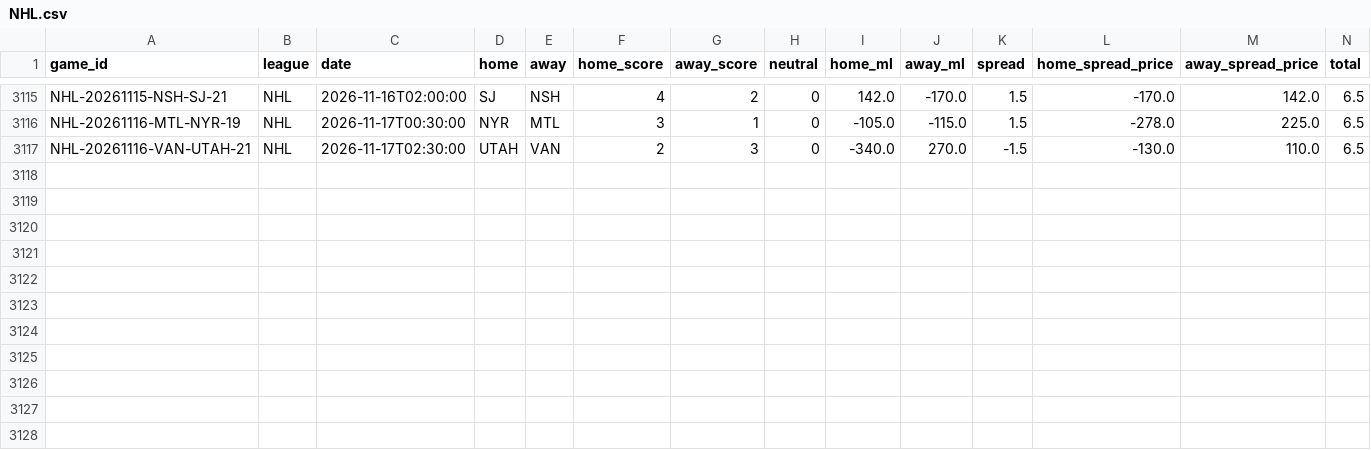
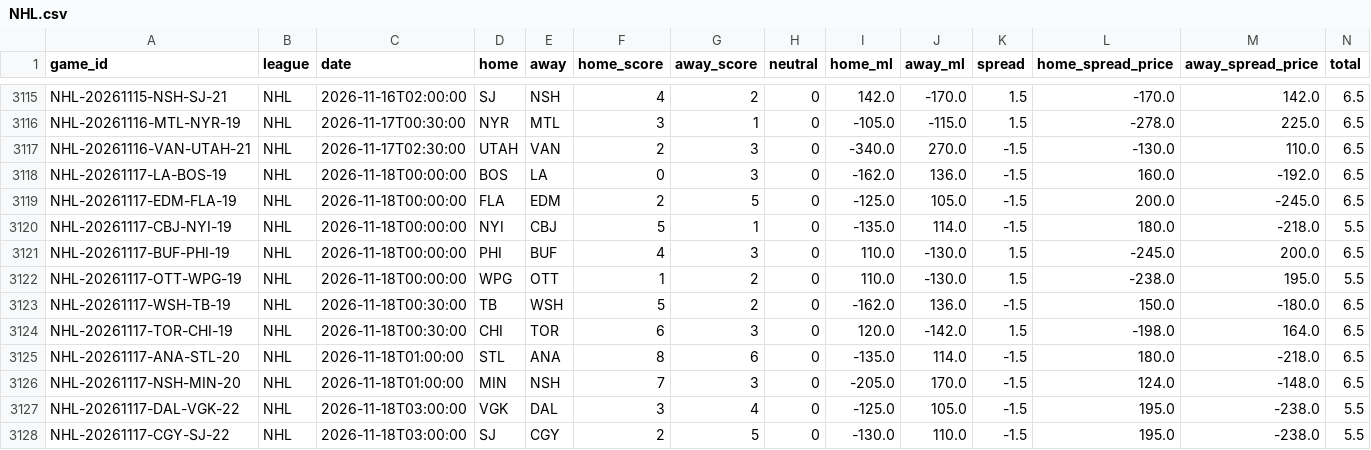
Before and after one commit to ElRico64/AlgoTradingBot, a CSV file: data/history/NHL.csv, drawn as a sheet; only a part is shown, gaps mark what is left out; rows hold the shown columns only; the diff names each change by its address in the sheet, - before the commit and + after, or states it on an @@ line.

```diff
--- a/data/history/NHL.csv
+++ b/data/history/NHL.csv
+row 3118: NHL-20261117-LA-BOS-19 | NHL | 2026-11-18T00:00:00 | BOS | LA | 0 | 3 | 0 | -162.0 | 136.0 | -1.5 | 160.0 | -192.0 | 6.5
+row 3119: NHL-20261117-EDM-FLA-19 | NHL | 2026-11-18T00:00:00 | FLA | EDM | 2 | 5 | 0 | -125.0 | 105.0 | -1.5 | 200.0 | -245.0 | 6.5
+row 3120: NHL-20261117-CBJ-NYI-19 | NHL | 2026-11-18T00:00:00 | NYI | CBJ | 5 | 1 | 0 | -135.0 | 114.0 | -1.5 | 180.0 | -218.0 | 5.5
+row 3121: NHL-20261117-BUF-PHI-19 | NHL | 2026-11-18T00:00:00 | PHI | BUF | 4 | 3 | 0 | 110.0 | -130.0 | 1.5 | -245.0 | 200.0 | 6.5
+row 3122: NHL-20261117-OTT-WPG-19 | NHL | 2026-11-18T00:00:00 | WPG | OTT | 1 | 2 | 0 | 110.0 | -130.0 | 1.5 | -238.0 | 195.0 | 5.5
+row 3123: NHL-20261117-WSH-TB-19 | NHL | 2026-11-18T00:30:00 | TB | WSH | 5 | 2 | 0 | -162.0 | 136.0 | -1.5 | 150.0 | -180.0 | 6.5
+row 3124: NHL-20261117-TOR-CHI-19 | NHL | 2026-11-18T00:30:00 | CHI | TOR | 6 | 3 | 0 | 120.0 | -142.0 | 1.5 | -198.0 | 164.0 | 6.5
+row 3125: NHL-20261117-ANA-STL-20 | NHL | 2026-11-18T01:00:00 | STL | ANA | 8 | 6 | 0 | -135.0 | 114.0 | -1.5 | 180.0 | -218.0 | 6.5
+row 3126: NHL-20261117-NSH-MIN-20 | NHL | 2026-11-18T01:00:00 | MIN | NSH | 7 | 3 | 0 | -205.0 | 170.0 | -1.5 | 124.0 | -148.0 | 6.5
+row 3127: NHL-20261117-DAL-VGK-22 | NHL | 2026-11-18T03:00:00 | VGK | DAL | 3 | 4 | 0 | -125.0 | 105.0 | -1.5 | 195.0 | -238.0 | 5.5
+row 3128: NHL-20261117-CGY-SJ-22 | NHL | 2026-11-18T03:00:00 | SJ | CGY | 2 | 5 | 0 | -130.0 | 110.0 | -1.5 | 195.0 | -238.0 | 5.5
```
Also changed, not shown: data/history/NBA.csv, 11 other files.
